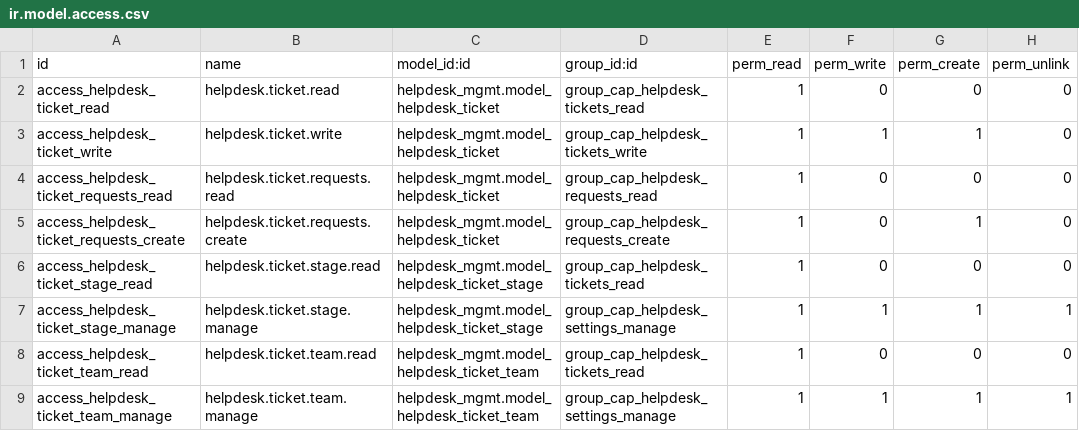
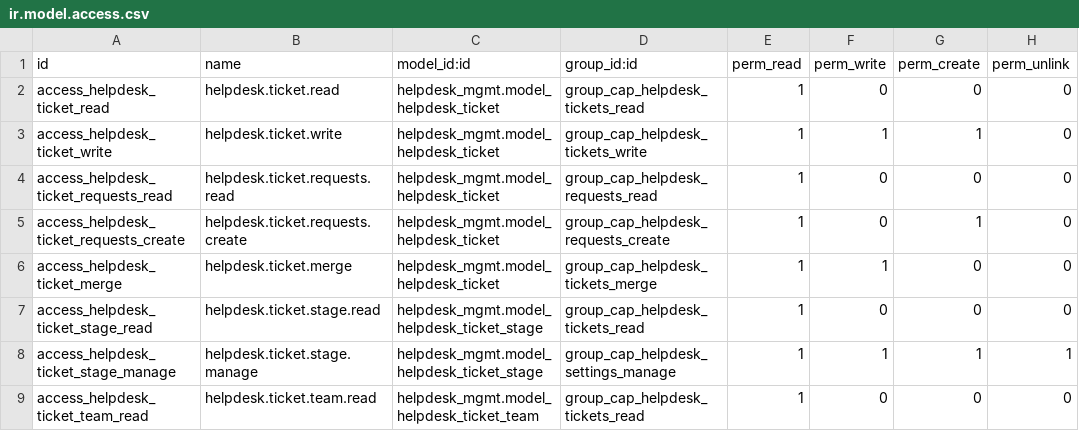
Before and after one commit to tariiq222/liwan, a CSV file: odoo-addons/liwan_helpdesk/security/ir.model.access.csv, drawn as a sheet; only a part is shown; the shorter side is filled out with more unchanged rows.

Commit message:
feat(helpdesk): merge duplicate tickets behind their own capability

```diff
--- a/odoo-addons/liwan_helpdesk/security/ir.model.access.csv
+++ b/odoo-addons/liwan_helpdesk/security/ir.model.access.csv
@@ -5,2 +5,3 @@ access_helpdesk_ticket_requests_read,helpdesk.ticket.requests.read,helpdesk_mgmt
 access_helpdesk_ticket_requests_create,helpdesk.ticket.requests.create,helpdesk_mgmt.model_helpdesk_ticket,group_cap_helpdesk_requests_create,1,0,1,0
+access_helpdesk_ticket_merge,helpdesk.ticket.merge,helpdesk_mgmt.model_helpdesk_ticket,group_cap_helpdesk_tickets_merge,1,1,0,0
 access_helpdesk_ticket_stage_read,helpdesk.ticket.stage.read,helpdesk_mgmt.model_helpdesk_ticket_stage,group_cap_helpdesk_tickets_read,1,0,0,0
```
Also changed, not shown: 14 other files.
